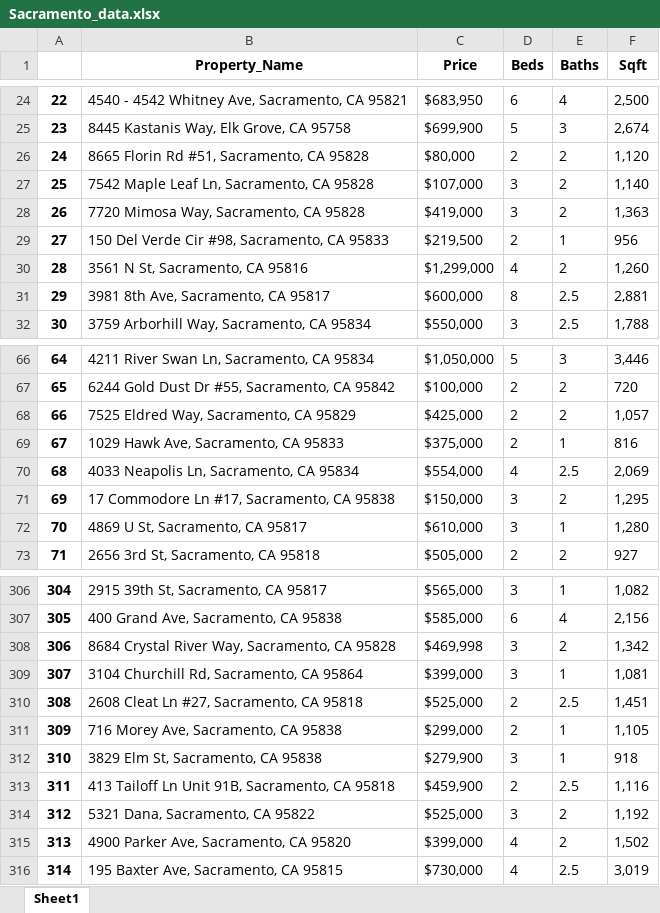
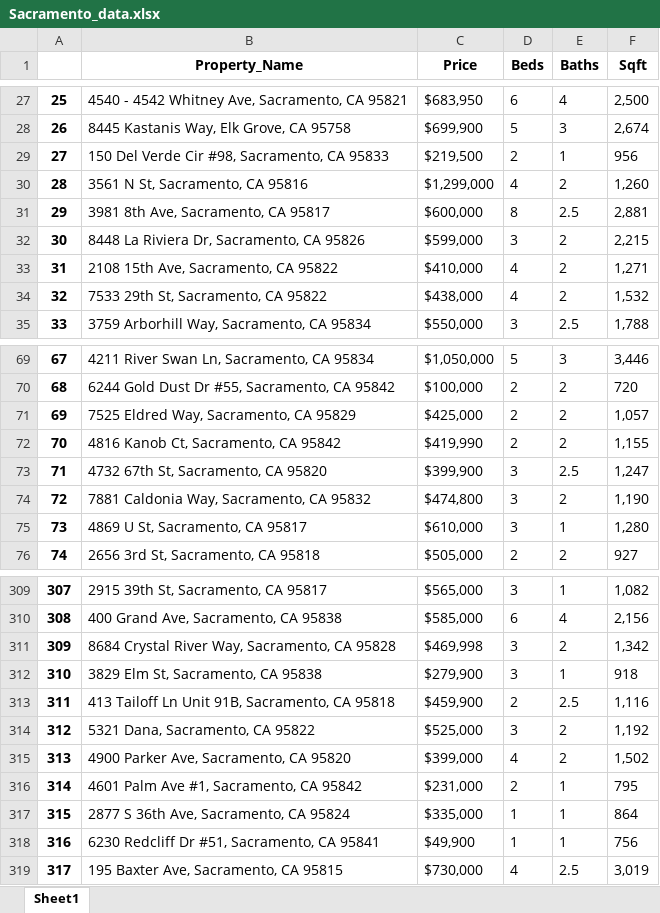
Before and after one commit to Skahlon7/_Spatial_, an Excel workbook: Zillow_API/Sacramento_data.xlsx, sheet Sheet1, drawn as a sheet; only a part is shown, gaps mark what is left out; values as stored, in another font and other column widths than the file's, no borders; removed rows and columns are numbered as before the commit, all else as after; the diff covers the shown part only; the diff names each change by its address in the sheet, - before the commit and + after, or states it on an @@ line.

```diff
--- a/Zillow_API/Sacramento_data.xlsx (sheet Sheet1)
+++ b/Zillow_API/Sacramento_data.xlsx (sheet Sheet1)
@@ column A renumbered between rows 5 and 351 @@
-row 26: 24 | 8665 Florin Rd #51, Sacramento, CA 95828 | $80,000 | 2 | 2 | 1,120
-row 27: 25 | 7542 Maple Leaf Ln, Sacramento, CA 95828 | $107,000 | 3 | 2 | 1,140
-row 28: 26 | 7720 Mimosa Way, Sacramento, CA 95828 | $419,000 | 3 | 2 | 1,363
@@ row 109 moved to row 32: 30 @@
@@ row 110 moved to row 33: 31 @@
@@ row 111 moved to row 34: 32 @@
-row 69: 67 | 1029 Hawk Ave, Sacramento, CA 95833 | $375,000 | 2 | 1 | 816
-row 70: 68 | 4033 Neapolis Ln, Sacramento, CA 95834 | $554,000 | 4 | 2.5 | 2,069
-row 71: 69 | 17 Commodore Ln #17, Sacramento, CA 95838 | $150,000 | 3 | 2 | 1,295
@@ row 149 moved to row 72: 70 @@
@@ row 150 moved to row 73: 71 @@
@@ row 151 moved to row 74: 72 @@
@@ row 309 moved to row 232: 230 @@
@@ row 310 moved to row 233: 231 @@
@@ row 311 moved to row 234: 232 @@
+row 316: 314 | 4601 Palm Ave #1, Sacramento, CA 95842 | $231,000 | 2 | 1 | 795
+row 317: 315 | 2877 S 36th Ave, Sacramento, CA 95824 | $335,000 | 1 | 1 | 864
+row 318: 316 | 6230 Redcliff Dr #51, Sacramento, CA 95841 | $49,900 | 1 | 1 | 756
```
Also changed, not shown: 3 added rows and 12 moved rows elsewhere in this sheet, Zillow_API/Lincoln_data.xlsx, Zillow_API/Rocklin_data.xlsx, 2 other files.
